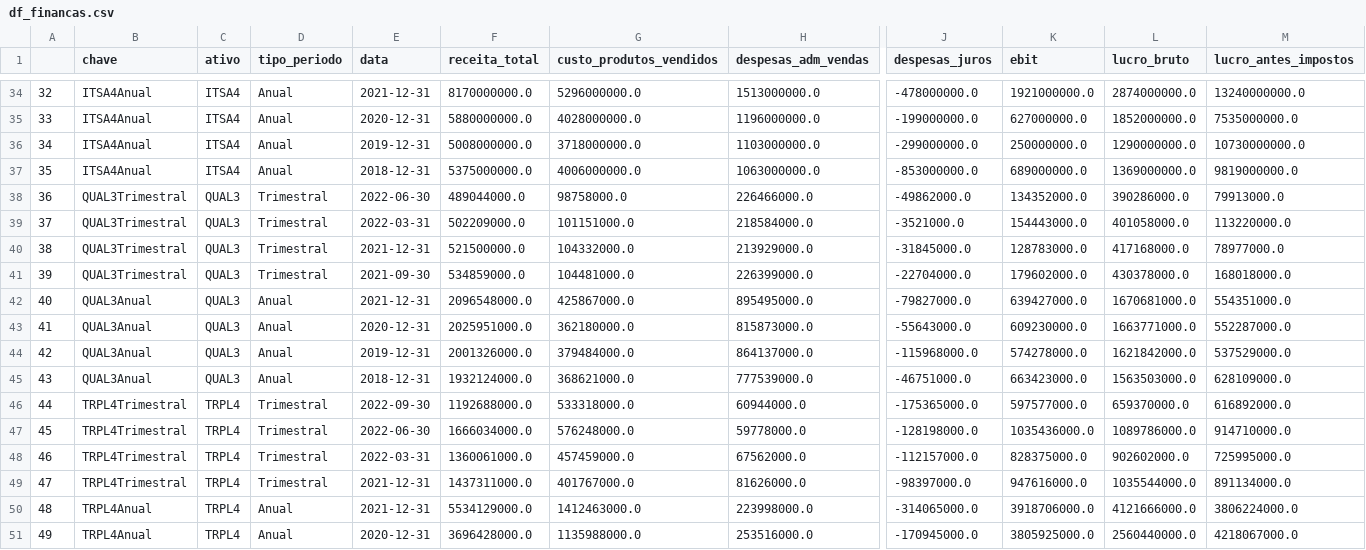
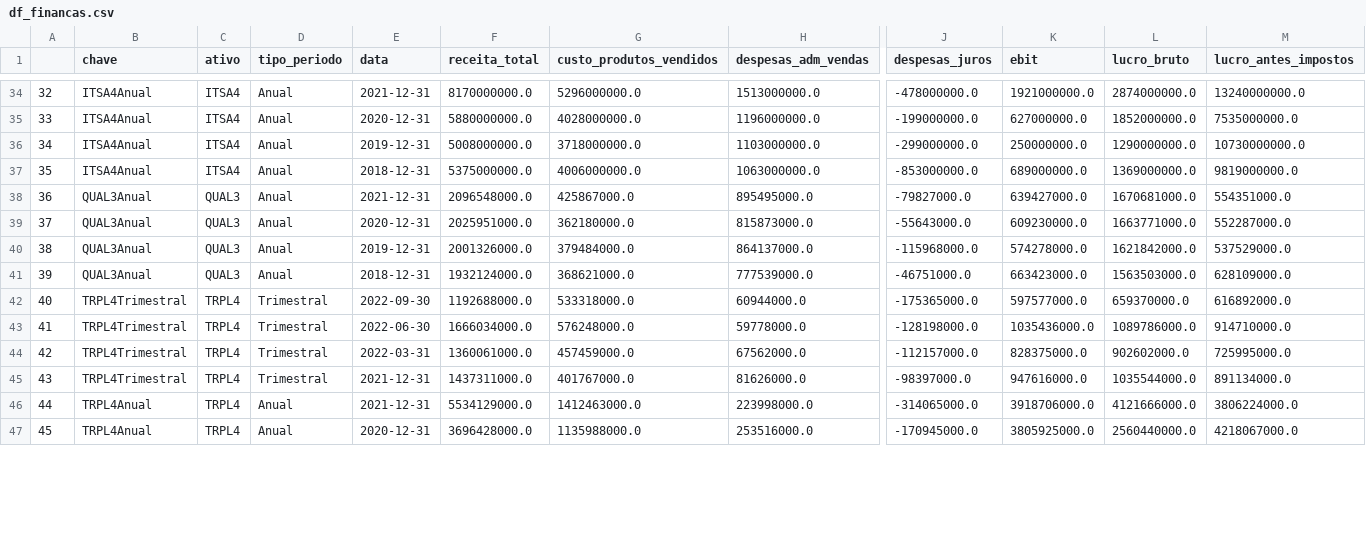
Before and after one commit to TiagoVivas/analise_fundamentalista_de_ativos, a CSV file: df_financas.csv, drawn as a sheet; only a part is shown, gaps mark what is left out; removed rows and columns are numbered as before the commit, all else as after; rows hold the shown columns only; the diff covers the shown part only; the diff names each change by its address in the sheet, - before the commit and + after, or states it on an @@ line.

```diff
--- a/df_financas.csv
+++ b/df_financas.csv
-row 38: 36 | QUAL3Trimestral | QUAL3 | Trimestral | 2022-06-30 | 489044000.0 | 98758000.0 | 226466000.0 | -49862000.0 | 134352000.0 | 390286000.0 | 79913000.0
-row 39: 37 | QUAL3Trimestral | QUAL3 | Trimestral | 2022-03-31 | 502209000.0 | 101151000.0 | 218584000.0 | -3521000.0 | 154443000.0 | 401058000.0 | 113220000.0
-row 40: 38 | QUAL3Trimestral | QUAL3 | Trimestral | 2021-12-31 | 521500000.0 | 104332000.0 | 213929000.0 | -31845000.0 | 128783000.0 | 417168000.0 | 78977000.0
-row 41: 39 | QUAL3Trimestral | QUAL3 | Trimestral | 2021-09-30 | 534859000.0 | 104481000.0 | 226399000.0 | -22704000.0 | 179602000.0 | 430378000.0 | 168018000.0
-A38: 40
+A38: 36
-A39: 41
+A39: 37
-A40: 42
+A40: 38
-A41: 43
+A41: 39
-A42: 44
+A42: 40
-A43: 45
+A43: 41
-A44: 46
+A44: 42
-A45: 47
+A45: 43
-A46: 48
+A46: 44
-A47: 49
+A47: 45
```
Also changed, not shown: 4 added rows and 18 edited cells elsewhere in this file, df_balanco.csv, df_indicadores.csv, 1 other file.
